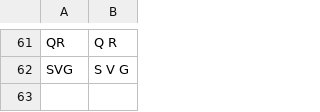
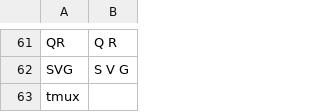
Before and after one commit to jaresty/mac-dotfiles, a CSV file: talon-settings/additional_words.csv, drawn as a sheet; only a part is shown, gaps mark what is left out.

Commit message:
add tmux as word

```diff
--- a/talon-settings/additional_words.csv
+++ b/talon-settings/additional_words.csv
@@ -62 +62,2 @@ QR,Q R
 SVG,S V G
+tmux
```
